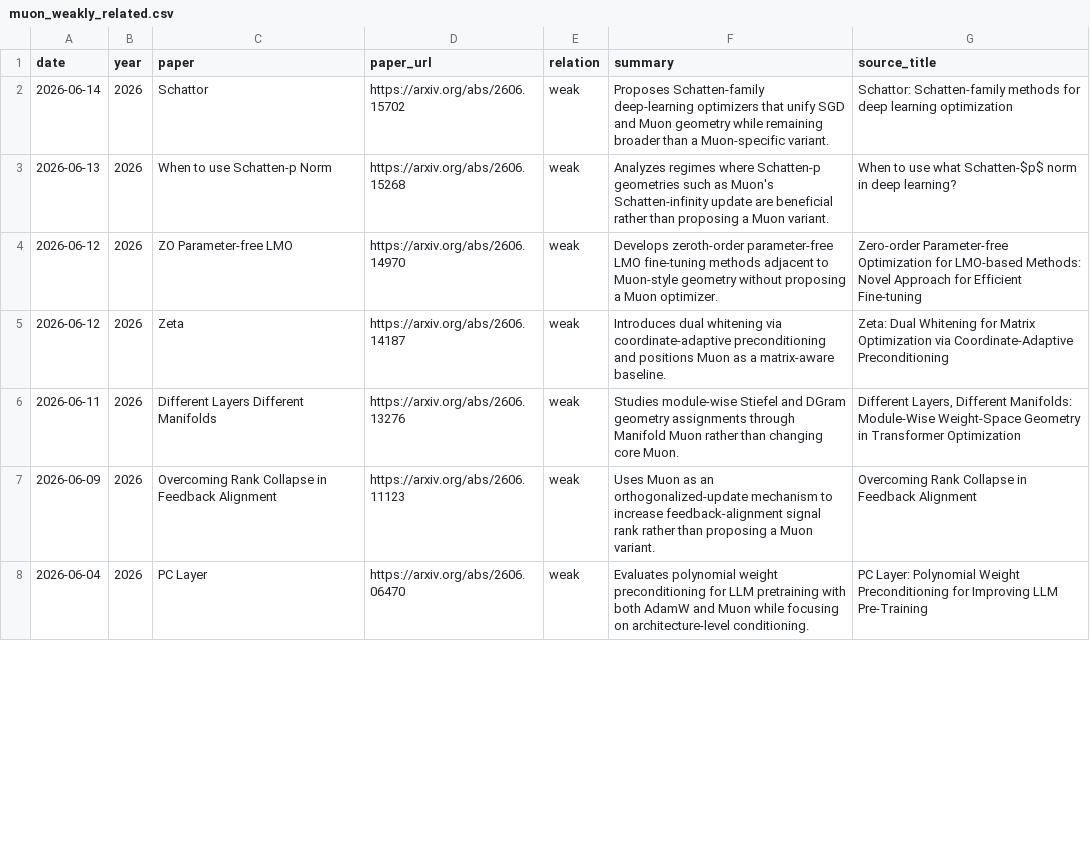
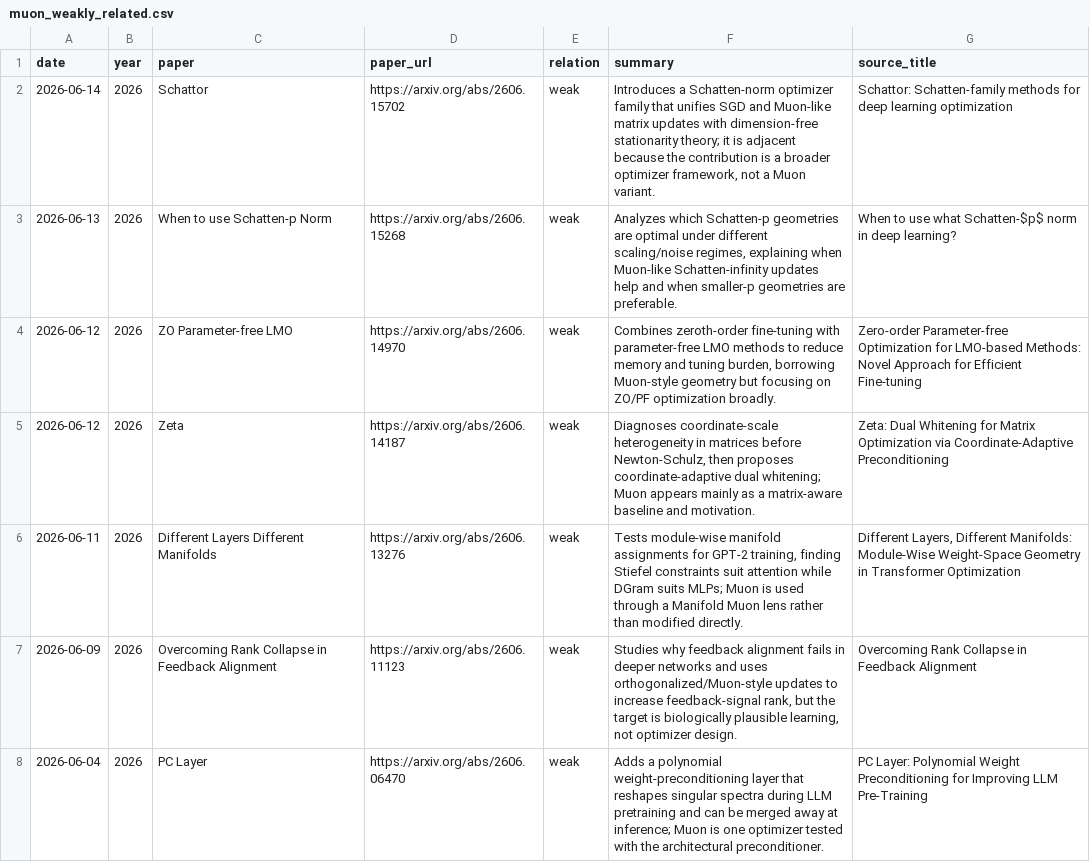
Before and after one commit to JiwenJ/Awesome-Optimizers, a CSV file: data/muon_weakly_related.csv, drawn as a sheet; only a part is shown; the diff covers the shown part only.

Commit message:
Expand adjacent Muon summaries

```diff
--- a/data/muon_weakly_related.csv
+++ b/data/muon_weakly_related.csv
@@ -1,8 +1,8 @@
 date,year,paper,paper_url,relation,summary,source_title
-2026-06-14,2026,Schattor,https://arxiv.org/abs/2606.15702,weak,Proposes Schatten-family deep-learning optimizers that unify SGD and Muon geometry while remaining broader than a Muon-specific variant.,Schattor: Schatten-family methods for deep learning optimization
-2026-06-13,2026,When to use Schatten-p Norm,https://arxiv.org/abs/2606.15268,weak,Analyzes regimes where Schatten-p geometries such as Muon's Schatten-infinity update are beneficial rather than proposing a Muon variant.,When to use what Schatten-$p$ norm in deep learning?
-2026-06-12,2026,ZO Parameter-free LMO,https://arxiv.org/abs/2606.14970,weak,Develops zeroth-order parameter-free LMO fine-tuning methods adjacent to Muon-style geometry without proposing a Muon optimizer.,Zero-order Parameter-free Optimization for LMO-based Methods: Novel Approach for Efficient Fine-tuning
-2026-06-12,2026,Zeta,https://arxiv.org/abs/2606.14187,weak,Introduces dual whitening via coordinate-adaptive preconditioning and positions Muon as a matrix-aware baseline.,Zeta: Dual Whitening for Matrix Optimization via Coordinate-Adaptive Preconditioning
-2026-06-11,2026,Different Layers Different Manifolds,https://arxiv.org/abs/2606.13276,weak,Studies module-wise Stiefel and DGram geometry assignments through Manifold Muon rather than changing core Muon.,"Different Layers, Different Manifolds: Module-Wise Weight-Space Geometry in Transformer Optimization"
-2026-06-09,2026,Overcoming Rank Collapse in Feedback Alignment,https://arxiv.org/abs/2606.11123,weak,Uses Muon as an orthogonalized-update mechanism to increase feedback-alignment signal rank rather than proposing a Muon variant.,Overcoming Rank Collapse in Feedback Alignment
-2026-06-04,2026,PC Layer,https://arxiv.org/abs/2606.06470,weak,Evaluates polynomial weight preconditioning for LLM pretraining with both AdamW and Muon while focusing on architecture-level conditioning.,PC Layer: Polynomial Weight Preconditioning for Improving LLM Pre-Training
+2026-06-14,2026,Schattor,https://arxiv.org/abs/2606.15702,weak,"Introduces a Schatten-norm optimizer family that unifies SGD and Muon-like matrix updates with dimension-free stationarity theory; it is adjacent because the contribution is a broader optimizer framework, not a Muon variant.",Schattor: Schatten-family methods for deep learning optimization
+2026-06-13,2026,When to use Schatten-p Norm,https://arxiv.org/abs/2606.15268,weak,"Analyzes which Schatten-p geometries are optimal under different scaling/noise regimes, explaining when Muon-like Schatten-infinity updates help and when smaller-p geometries are preferable.",When to use what Schatten-$p$ norm in deep learning?
+2026-06-12,2026,ZO Parameter-free LMO,https://arxiv.org/abs/2606.14970,weak,"Combines zeroth-order fine-tuning with parameter-free LMO methods to reduce memory and tuning burden, borrowing Muon-style geometry but focusing on ZO/PF optimization broadly.",Zero-order Parameter-free Optimization for LMO-based Methods: Novel Approach for Efficient Fine-tuning
+2026-06-12,2026,Zeta,https://arxiv.org/abs/2606.14187,weak,"Diagnoses coordinate-scale heterogeneity in matrices before Newton-Schulz, then proposes coordinate-adaptive dual whitening; Muon appears mainly as a matrix-aware baseline and motivation.",Zeta: Dual Whitening for Matrix Optimization via Coordinate-Adaptive Preconditioning
+2026-06-11,2026,Different Layers Different Manifolds,https://arxiv.org/abs/2606.13276,weak,"Tests module-wise manifold assignments for GPT-2 training, finding Stiefel constraints suit attention while DGram suits MLPs; Muon is used through a Manifold Muon lens rather than modified directly.","Different Layers, Different Manifolds: Module-Wise Weight-Space Geometry in Transformer Optimization"
+2026-06-09,2026,Overcoming Rank Collapse in Feedback Alignment,https://arxiv.org/abs/2606.11123,weak,"Studies why feedback alignment fails in deeper networks and uses orthogonalized/Muon-style updates to increase feedback-signal rank, but the target is biologically plausible learning, not optimizer design.",Overcoming Rank Collapse in Feedback Alignment
+2026-06-04,2026,PC Layer,https://arxiv.org/abs/2606.06470,weak,Adds a polynomial weight-preconditioning layer that reshapes singular spectra during LLM pretraining and can be merged away at inference; Muon is one optimizer tested with the architectural preconditioner.,PC Layer: Polynomial Weight Preconditioning for Improving LLM Pre-Training
```
Also changed, not shown: 23 edited cells elsewhere in this file, 1 other file.
